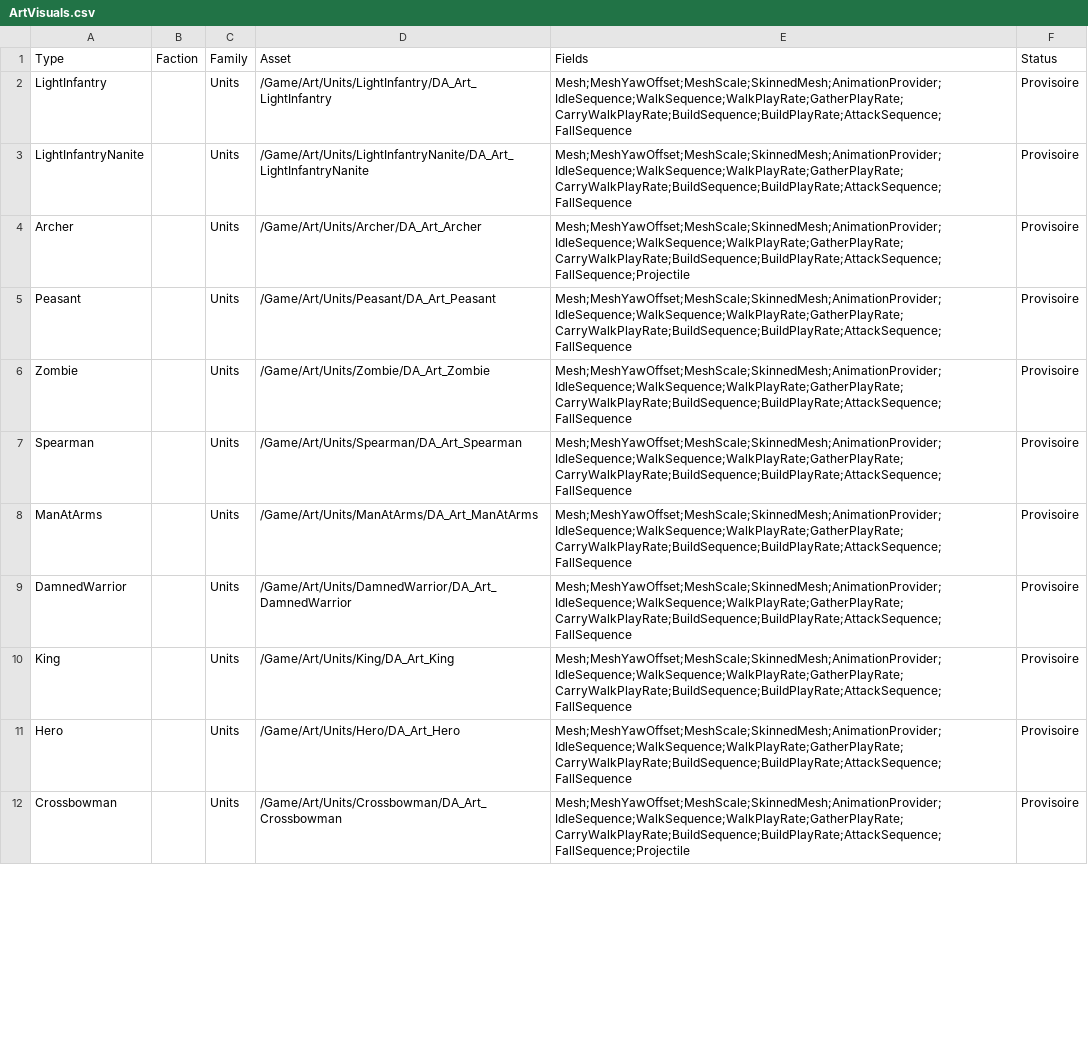
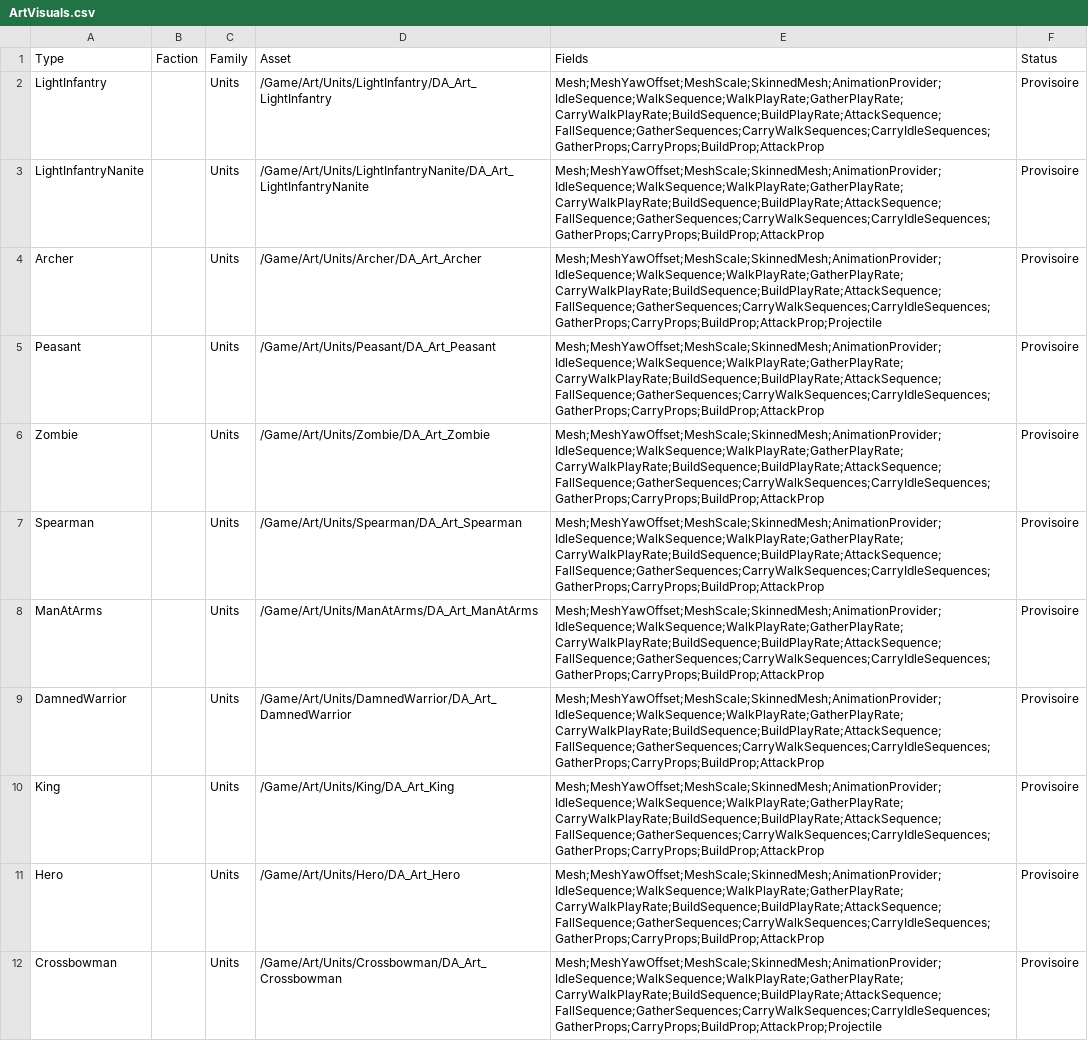
Before and after one commit to esdragor/MyCrusader, a CSV file: Tools/Data/ArtVisuals.csv, drawn as a sheet; only a part is shown; the diff covers the shown part only; the diff names each change by its address in the sheet, - before the commit and + after, or states it on an @@ line.

Commit message:
Art AR0-d2 (1): fill the per-resource sequences and props of the 51 DA_Art (green)
make_art_visuals.py reads GatherSequences, CarryWalkSequences, CarryIdleSequences,
GatherProps, CarryProps, BuildProp and AttackProp from UnitTypes.csv (struct text
"(Food=4,Wood=2,Stone=3,Gold=3)") and sets them with their toggles; re-run hidden
(21 unit DA_Art updated, manifest Fields column follows). MigrationKeepsEveryType green.

Agent: HALDIR-1125ar3

```diff
--- a/Tools/Data/ArtVisuals.csv
+++ b/Tools/Data/ArtVisuals.csv
-E2:E3 (Fields): Mesh;MeshYawOffset;MeshScale;SkinnedMesh;AnimationProvider;IdleSequence;WalkSequence;WalkPlayRate;GatherPlayRate;CarryWalkPlayRate;BuildSequence;BuildPlayRate;AttackSequence;FallSequence
+E2:E3 (Fields): Mesh;MeshYawOffset;MeshScale;SkinnedMesh;AnimationProvider;IdleSequence;WalkSequence;WalkPlayRate;GatherPlayRate;CarryWalkPlayRate;BuildSequence;BuildPlayRate;AttackSequence;FallSequence;GatherSequences;CarryWalkSequences;CarryIdleSequences;GatherProps;CarryProps;BuildProp;AttackProp
-E4 (Fields): Mesh;MeshYawOffset;MeshScale;SkinnedMesh;AnimationProvider;IdleSequence;WalkSequence;WalkPlayRate;GatherPlayRate;CarryWalkPlayRate;BuildSequence;BuildPlayRate;AttackSequence;FallSequence;Projectile
+E4 (Fields): Mesh;MeshYawOffset;MeshScale;SkinnedMesh;AnimationProvider;IdleSequence;WalkSequence;WalkPlayRate;GatherPlayRate;CarryWalkPlayRate;BuildSequence;BuildPlayRate;AttackSequence;FallSequence;GatherSequences;CarryWalkSequences;CarryIdleSequences;GatherProps;CarryProps;BuildProp;AttackProp;Projectile
-E5:E11 (Fields): Mesh;MeshYawOffset;MeshScale;SkinnedMesh;AnimationProvider;IdleSequence;WalkSequence;WalkPlayRate;GatherPlayRate;CarryWalkPlayRate;BuildSequence;BuildPlayRate;AttackSequence;FallSequence
+E5:E11 (Fields): Mesh;MeshYawOffset;MeshScale;SkinnedMesh;AnimationProvider;IdleSequence;WalkSequence;WalkPlayRate;GatherPlayRate;CarryWalkPlayRate;BuildSequence;BuildPlayRate;AttackSequence;FallSequence;GatherSequences;CarryWalkSequences;CarryIdleSequences;GatherProps;CarryProps;BuildProp;AttackProp
-E12 (Fields): Mesh;MeshYawOffset;MeshScale;SkinnedMesh;AnimationProvider;IdleSequence;WalkSequence;WalkPlayRate;GatherPlayRate;CarryWalkPlayRate;BuildSequence;BuildPlayRate;AttackSequence;FallSequence;Projectile
+E12 (Fields): Mesh;MeshYawOffset;MeshScale;SkinnedMesh;AnimationProvider;IdleSequence;WalkSequence;WalkPlayRate;GatherPlayRate;CarryWalkPlayRate;BuildSequence;BuildPlayRate;AttackSequence;FallSequence;GatherSequences;CarryWalkSequences;CarryIdleSequences;GatherProps;CarryProps;BuildProp;AttackProp;Projectile
```
Also changed, not shown: 10 edited cells elsewhere in this file, 22 other files.
